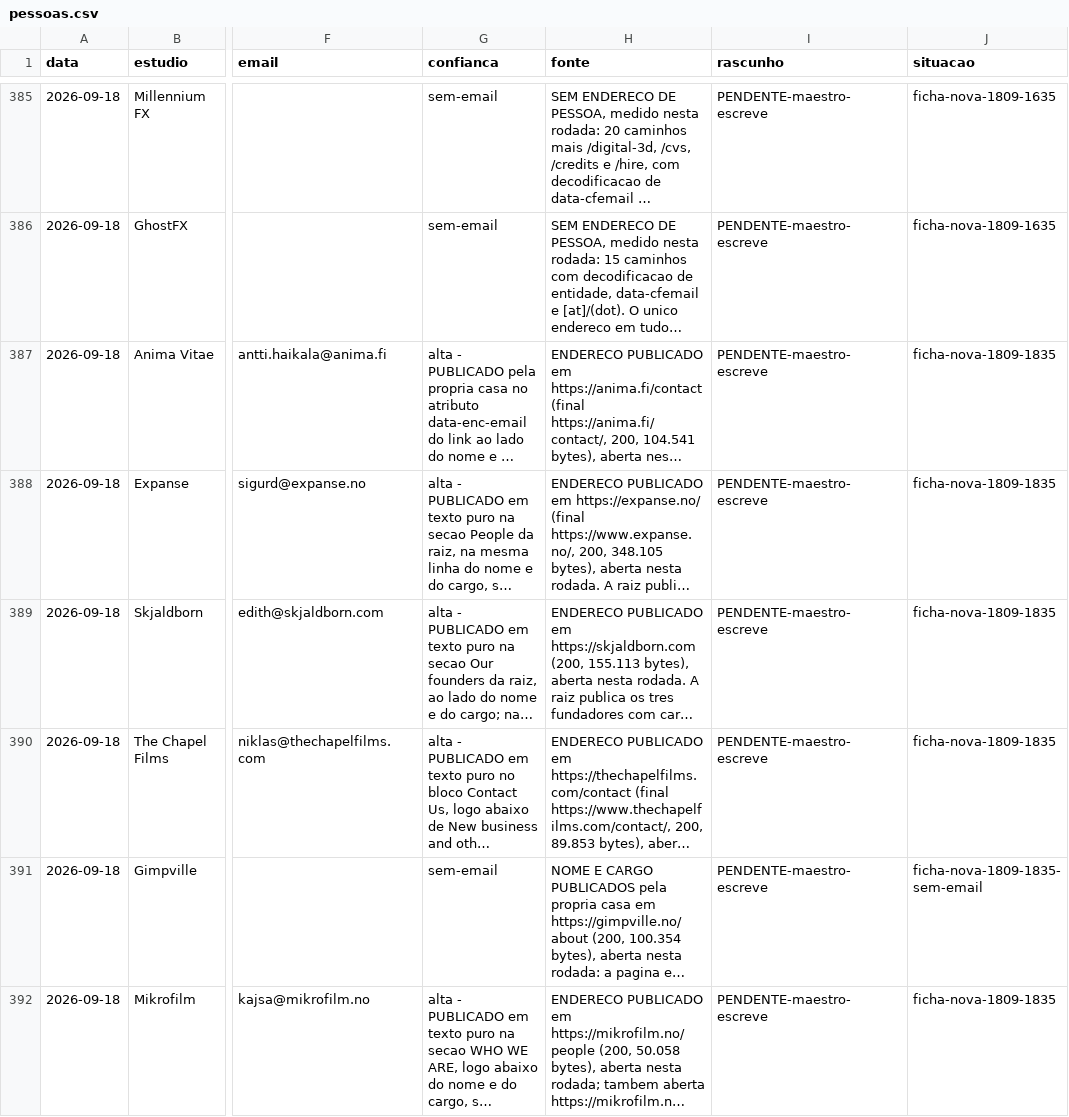
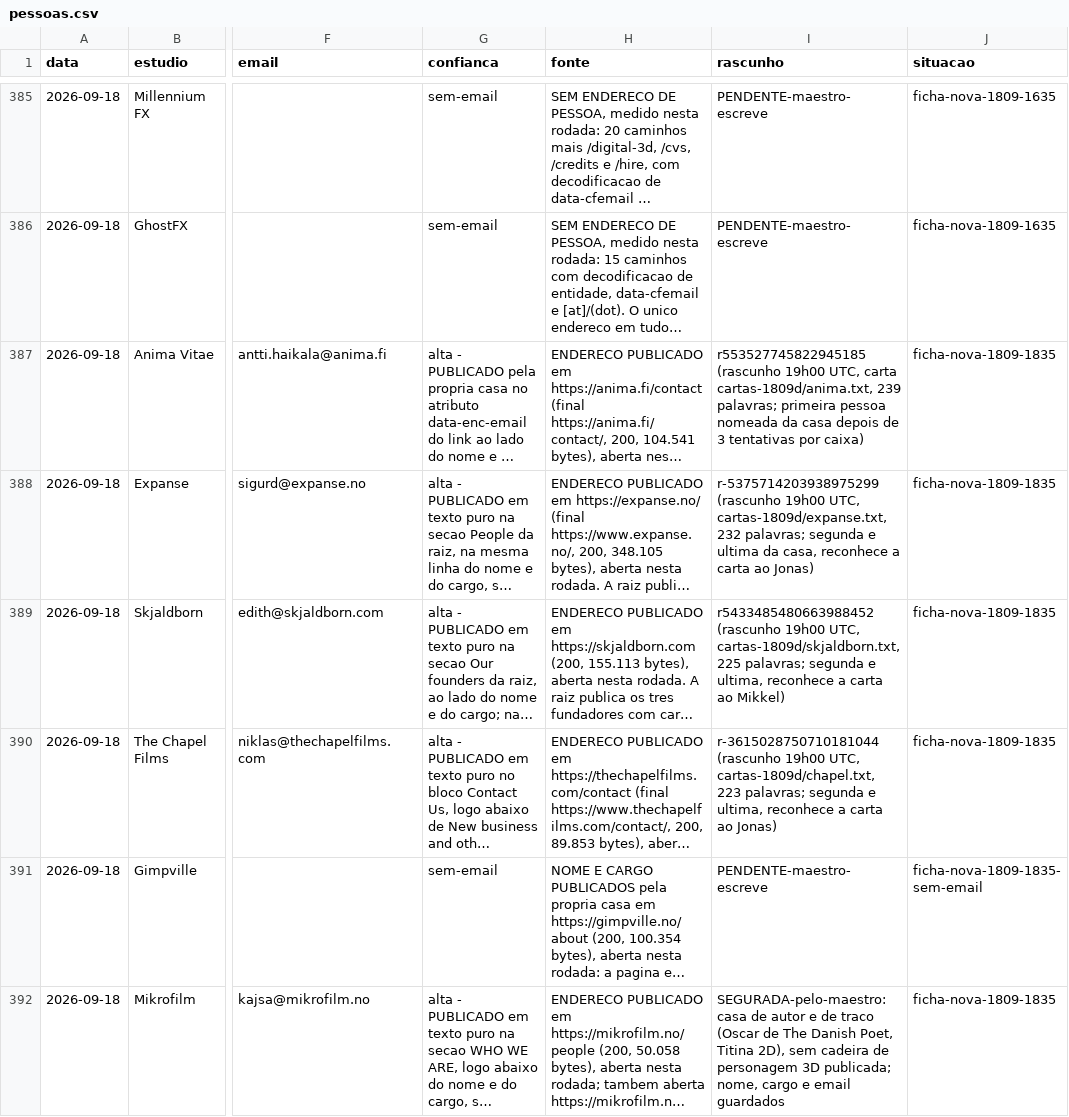
Before and after one commit to vinicavalcntiart/workbenchMA, a CSV file: automacao/pessoas.csv, drawn as a sheet; only a part is shown, gaps mark what is left out; long unchanged cells end in …; the diff names each change by its address in the sheet, - before the commit and + after, or states it on an @@ line.

```diff
--- a/automacao/pessoas.csv
+++ b/automacao/pessoas.csv
-I387 (rascunho): PENDENTE-maestro-escreve
+I387 (rascunho): r553527745822945185 (rascunho 19h00 UTC, carta cartas-1809d/anima.txt, 239 palavras; primeira pessoa nomeada da casa depois de 3 tentativas por caixa)
-I388 (rascunho): PENDENTE-maestro-escreve
+I388 (rascunho): r-5375714203938975299 (rascunho 19h00 UTC, cartas-1809d/expanse.txt, 232 palavras; segunda e ultima da casa, reconhece a carta ao Jonas)
-I389 (rascunho): PENDENTE-maestro-escreve
+I389 (rascunho): r5433485480663988452 (rascunho 19h00 UTC, cartas-1809d/skjaldborn.txt, 225 palavras; segunda e ultima, reconhece a carta ao Mikkel)
-I390 (rascunho): PENDENTE-maestro-escreve
+I390 (rascunho): r-3615028750710181044 (rascunho 19h00 UTC, cartas-1809d/chapel.txt, 223 palavras; segunda e ultima, reconhece a carta ao Jonas)
-I392 (rascunho): PENDENTE-maestro-escreve
+I392 (rascunho): SEGURADA-pelo-maestro: casa de autor e de traco (Oscar de The Danish Poet, Titina 2D), sem cadeira de personagem 3D publicada; nome, cargo e email guardados
```
Also changed, not shown: 1 other file.
